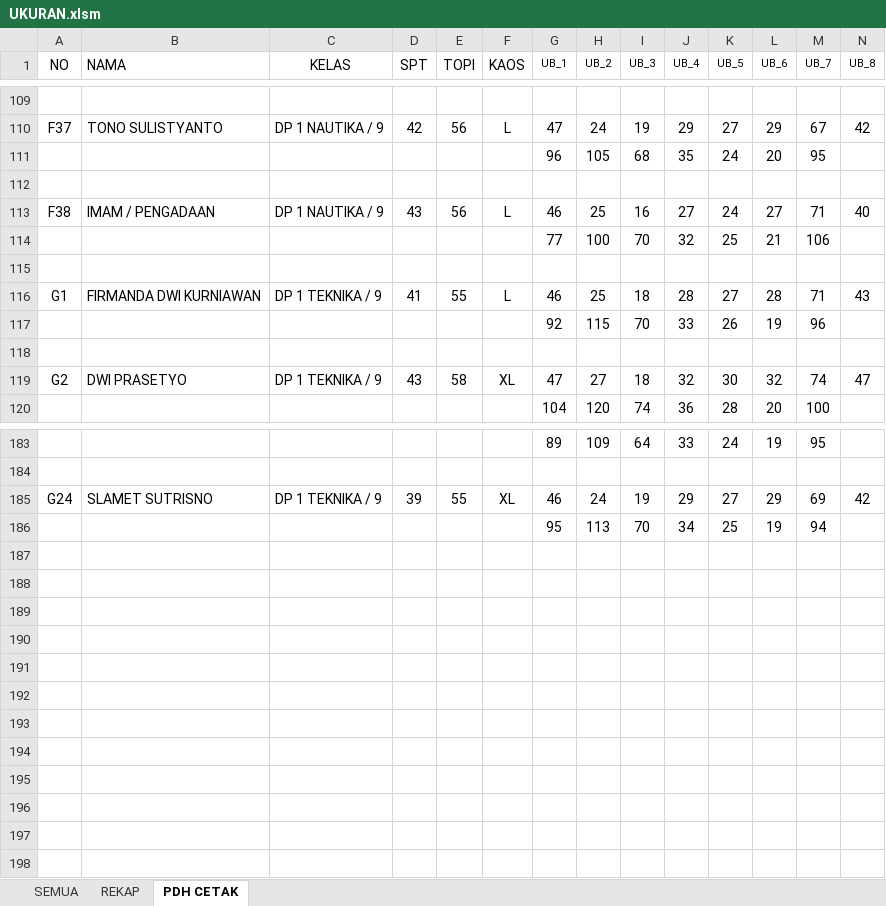
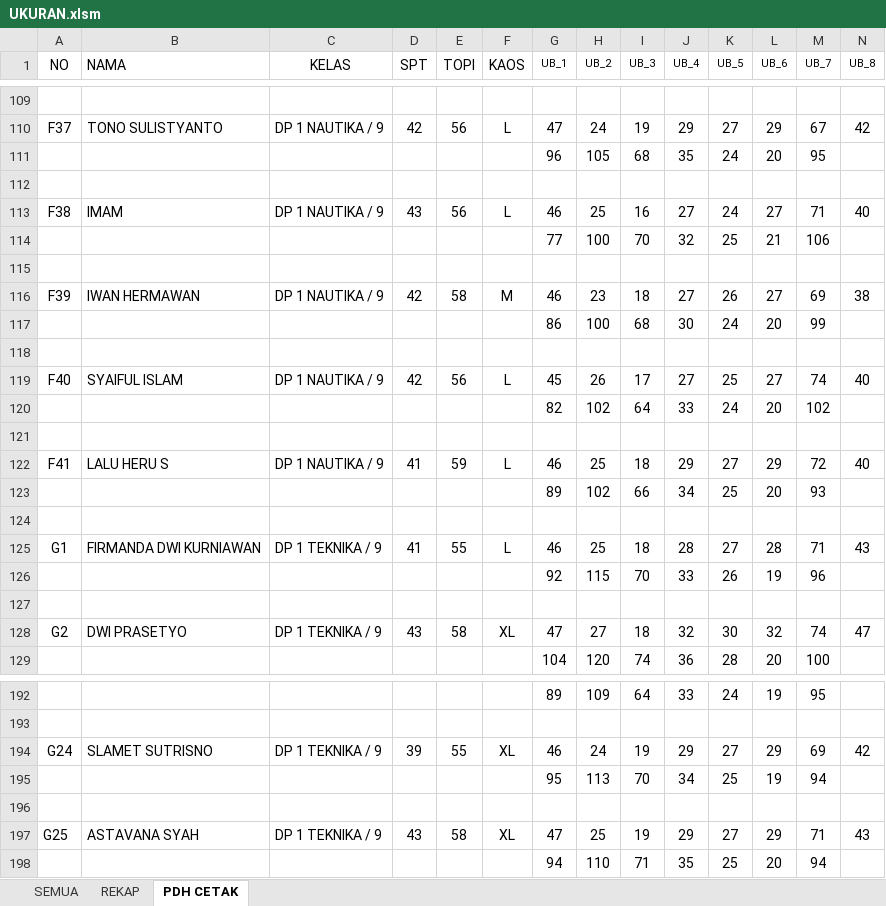
Before and after one commit to dedyhariadi/progress, an Excel workbook: 12. DP 1N9(A4 KUNING) T9(A4 PINK TUA)/UKURAN.xlsm, sheet PDH CETAK, drawn as a sheet; only a part is shown, gaps mark what is left out; values as stored, in another font and other column widths than the file's, no borders; rows hold the shown columns only; the diff names each change by its address in the sheet, - before the commit and + after, or states it on an @@ line.

```diff
--- a/12. DP 1N9(A4 KUNING) T9(A4 PINK TUA)/UKURAN.xlsm (sheet PDH CETAK)
+++ b/12. DP 1N9(A4 KUNING) T9(A4 PINK TUA)/UKURAN.xlsm (sheet PDH CETAK)
-B113 (NAMA): IMAM / PENGADAAN
+B113 (NAMA): IMAM
+row 115: (empty)
+row 116: F39 | IWAN HERMAWAN | DP 1 NAUTIKA / 9 | 42 | 58 | M | 46 | 23 | 18 | 27 | 26 | 27 | 69 | 38
+row 117:  |  |  |  |  |  | 86 | 100 | 68 | 30 | 24 | 20 | 99
+row 118: (empty)
+row 119: F40 | SYAIFUL ISLAM | DP 1 NAUTIKA / 9 | 42 | 56 | L | 45 | 26 | 17 | 27 | 25 | 27 | 74 | 40
+row 120:  |  |  |  |  |  | 82 | 102 | 64 | 33 | 24 | 20 | 102
+row 121: (empty)
+row 122: F41 | LALU HERU S | DP 1 NAUTIKA / 9 | 41 | 59 | L | 46 | 25 | 18 | 29 | 27 | 29 | 72 | 40
+row 123:  |  |  |  |  |  | 89 | 102 | 66 | 34 | 25 | 20 | 93
+row 196: (empty)
+row 197: G25 | ASTAVANA SYAH | DP 1 TEKNIKA / 9 | 43 | 58 | XL | 47 | 25 | 19 | 29 | 27 | 29 | 71 | 43
+row 198:  |  |  |  |  |  | 94 | 110 | 71 | 35 | 25 | 20 | 94
```
Also changed, not shown: 1 other file.
